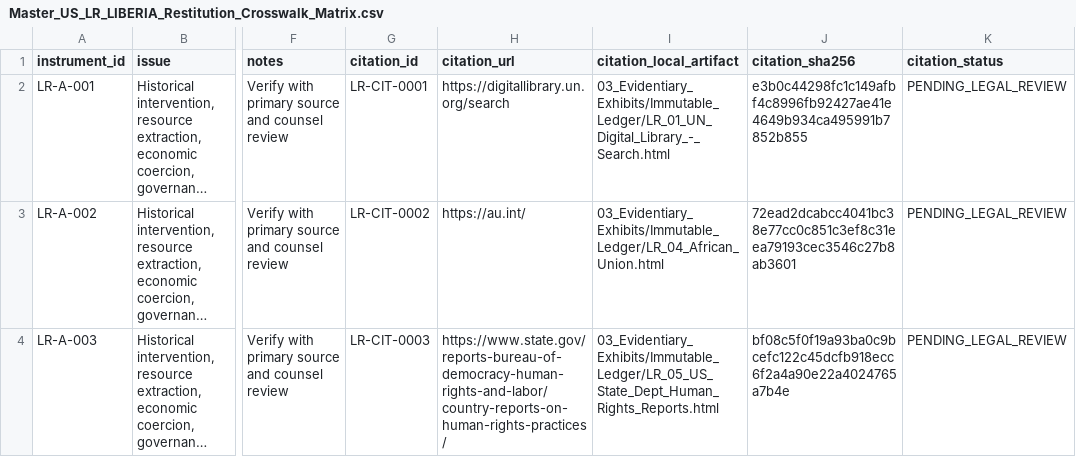
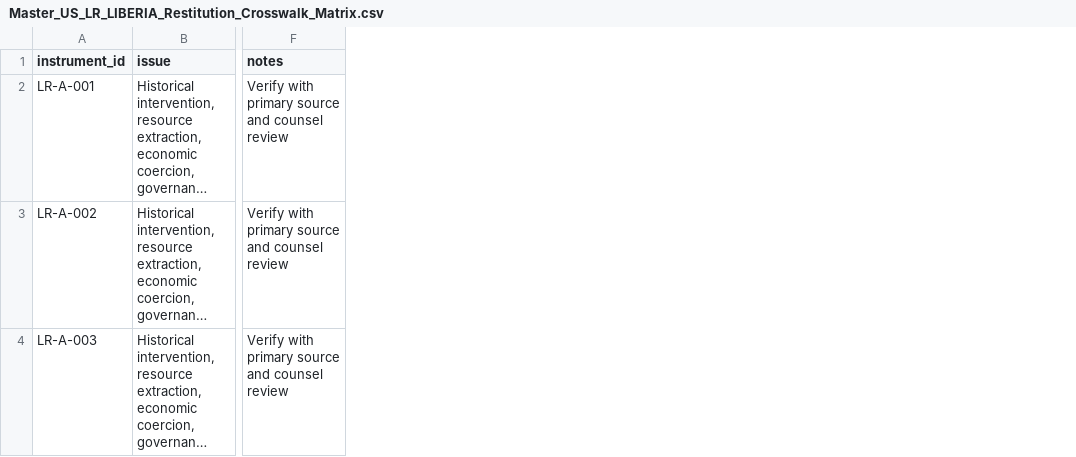
Before and after one commit to GlobalRestitutionAlliance/africa-us-lr-liberia-master-litigation, a CSV file: 00_Master_Knowledge_Base/Master_US_LR_LIBERIA_Restitution_Crosswalk_Matrix.csv, drawn as a sheet; only a part is shown, gaps mark what is left out; long unchanged cells end in …; the diff names each change by its address in the sheet, - before the commit and + after, or states it on an @@ line.

```diff
--- a/00_Master_Knowledge_Base/Master_US_LR_LIBERIA_Restitution_Crosswalk_Matrix.csv
+++ b/00_Master_Knowledge_Base/Master_US_LR_LIBERIA_Restitution_Crosswalk_Matrix.csv
-column G (citation_id), rows 2-4: LR-CIT-0001 | LR-CIT-0002 | LR-CIT-0003
-column H (citation_url), rows 2-4: https://digitallibrary.un.org/search | https://au.int/ | https://www.state.gov/reports-bureau-of-democracy-human-rights-and-labor/country-reports-on-human-rights-practices/
-column I (citation_local_artifact), rows 2-4: 03_Evidentiary_Exhibits/Immutable_Ledger/LR_01_UN_Digital_Library_-_Search.html | 03_Evidentiary_Exhibits/Immutable_Ledger/LR_04_African_Union.html | 03_Evidentiary_Exhibits/Immutable_Ledger/LR_05_US_State_Dept_Human_Rights_Reports.html
-column J (citation_sha256), rows 2-4: e3b0c44298fc1c149afbf4c8996fb92427ae41e4649b934ca495991b7852b855 | 72ead2dcabcc4041bc38e77cc0c851c3ef8c31eea79193cec3546c27b8ab3601 | bf08c5f0f19a93ba0c9bcefc122c45dcfb918ecc6f2a4a90e22a4024765a7b4e
-column K (citation_status), rows 2-4: all PENDING_LEGAL_REVIEW
```
Also changed, not shown: 00_Master_Knowledge_Base/Master_Liberia_Restitution_Crosswalk_Matrix.csv, 03_Evidentiary_Exhibits/CITATION_INDEX.csv, 24 other files.
